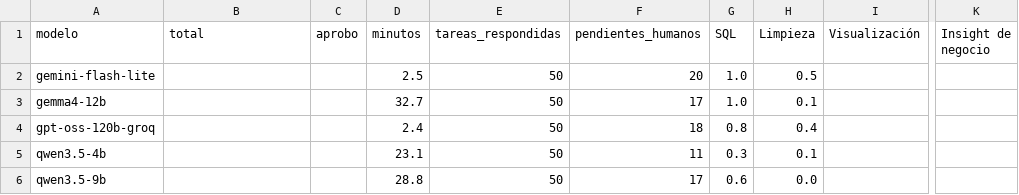
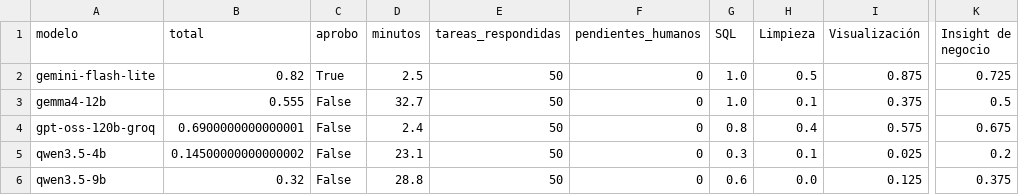
Before and after one commit to guzzipa/analista-junior-bench, a CSV file: results/resumen.csv, drawn as a sheet; only a part is shown, gaps mark what is left out; the diff names each change by its address in the sheet, - before the commit and + after, or states it on an @@ line.

```diff
--- a/results/resumen.csv
+++ b/results/resumen.csv
-B2 (total): (empty)
+B2 (total): 0.82
-C2 (aprobo): (empty)
+C2 (aprobo): True
-F2 (pendientes_humanos): 20
+F2 (pendientes_humanos): 0
-I2 (Visualización): (empty)
+I2 (Visualización): 0.875
-K2 (Insight de negocio): (empty)
+K2 (Insight de negocio): 0.725
-B3 (total): (empty)
+B3 (total): 0.555
-C3:C6 (aprobo): (empty)
+C3:C6 (aprobo): False
-F3 (pendientes_humanos): 17
+F3 (pendientes_humanos): 0
-I3 (Visualización): (empty)
+I3 (Visualización): 0.375
-K3 (Insight de negocio): (empty)
+K3 (Insight de negocio): 0.5
-B4 (total): (empty)
+B4 (total): 0.6900000000000001
-F4 (pendientes_humanos): 18
+F4 (pendientes_humanos): 0
-I4 (Visualización): (empty)
+I4 (Visualización): 0.575
-K4 (Insight de negocio): (empty)
+K4 (Insight de negocio): 0.675
-B5 (total): (empty)
+B5 (total): 0.14500000000000002
-F5 (pendientes_humanos): 11
+F5 (pendientes_humanos): 0
-I5 (Visualización): (empty)
+I5 (Visualización): 0.025
-K5 (Insight de negocio): (empty)
+K5 (Insight de negocio): 0.2
-B6 (total): (empty)
+B6 (total): 0.32
-F6 (pendientes_humanos): 17
+F6 (pendientes_humanos): 0
-I6 (Visualización): (empty)
+I6 (Visualización): 0.125
-K6 (Insight de negocio): (empty)
+K6 (Insight de negocio): 0.375
```
Also changed, not shown: 5 other files.
